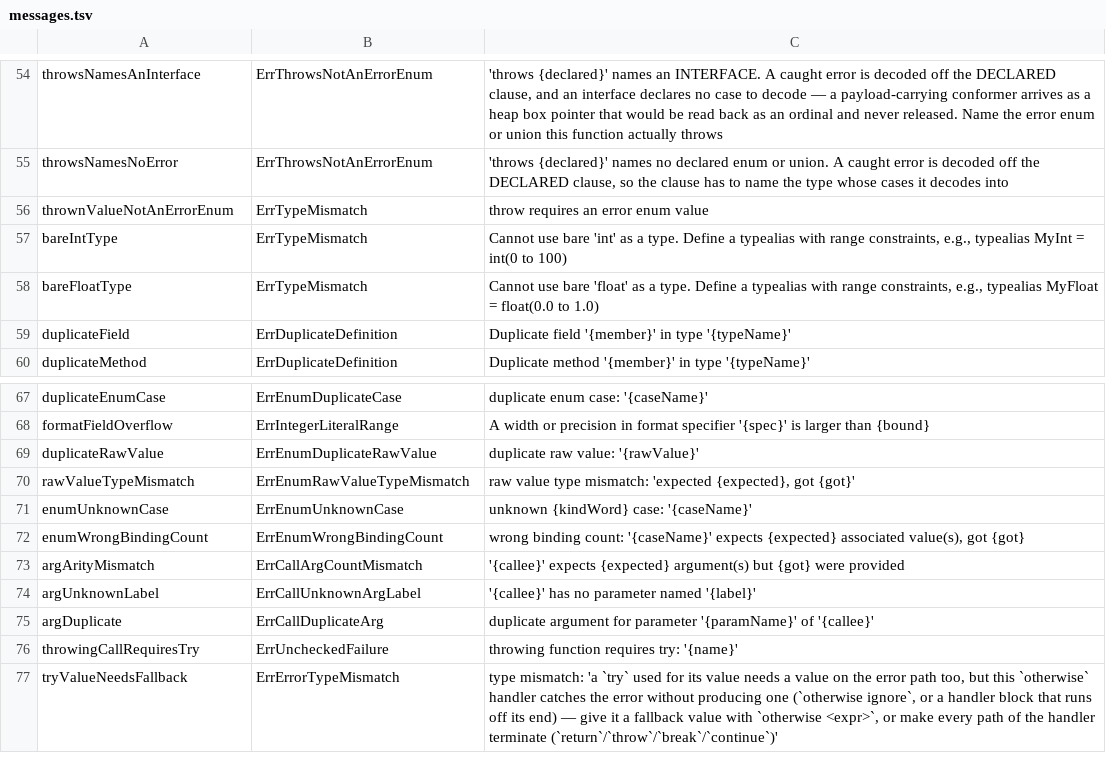
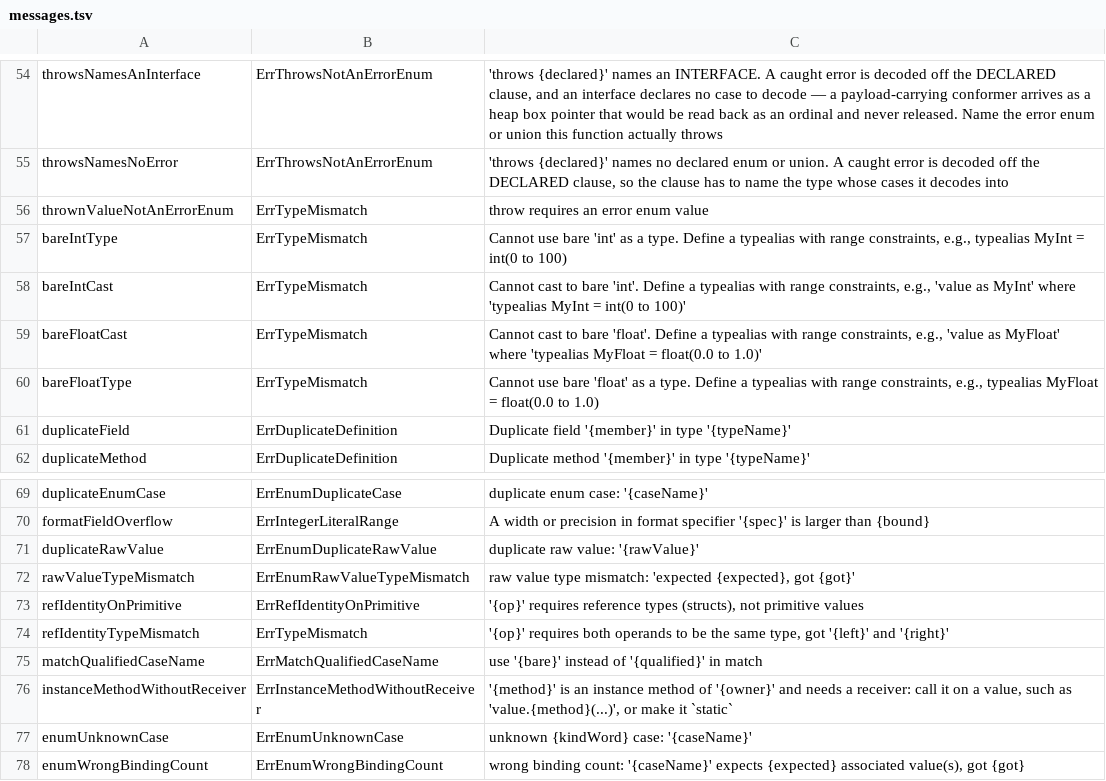
Before and after one commit to maxon-lang/maxon-rewrite-bootstrap, a TSV file: self/diag/messages.tsv, drawn as a sheet; only a part is shown, gaps mark what is left out; the shorter side is filled out with more unchanged rows.

```diff
--- a/self/diag/messages.tsv
+++ b/self/diag/messages.tsv
@@ -57,2 +57,4 @@ thrownValueNotAnErrorEnum	ErrTypeMismatch	throw requires an error enum value
 bareIntType	ErrTypeMismatch	Cannot use bare 'int' as a type. Define a typealias with range constraints, e.g., typealias MyInt = int(0 to 100)
+bareIntCast	ErrTypeMismatch	Cannot cast to bare 'int'. Define a typealias with range constraints, e.g., 'value as MyInt' where 'typealias MyInt = int(0 to 100)'
+bareFloatCast	ErrTypeMismatch	Cannot cast to bare 'float'. Define a typealias with range constraints, e.g., 'value as MyFloat' where 'typealias MyFloat = float(0.0 to 1.0)'
 bareFloatType	ErrTypeMismatch	Cannot use bare 'float' as a type. Define a typealias with range constraints, e.g., typealias MyFloat = float(0.0 to 1.0)
@@ -70,2 +72,6 @@ duplicateRawValue	ErrEnumDuplicateRawValue	duplicate raw value: '{rawValue}'
 rawValueTypeMismatch	ErrEnumRawValueTypeMismatch	raw value type mismatch: 'expected {expected}, got {got}'
+refIdentityOnPrimitive	ErrRefIdentityOnPrimitive	'{op}' requires reference types (structs), not primitive values
+refIdentityTypeMismatch	ErrTypeMismatch	'{op}' requires both operands to be the same type, got '{left}' and '{right}'
+matchQualifiedCaseName	ErrMatchQualifiedCaseName	use '{bare}' instead of '{qualified}' in match
+instanceMethodWithoutReceiver	ErrInstanceMethodWithoutReceiver	'{method}' is an instance method of '{owner}' and needs a receiver: call it on a value, such as 'value.{method}(...)', or make it `static`
 enumUnknownCase	ErrEnumUnknownCase	unknown {kindWord} case: '{caseName}'
```
Also changed, not shown: self/diag/codes.tsv, 20 other files.
